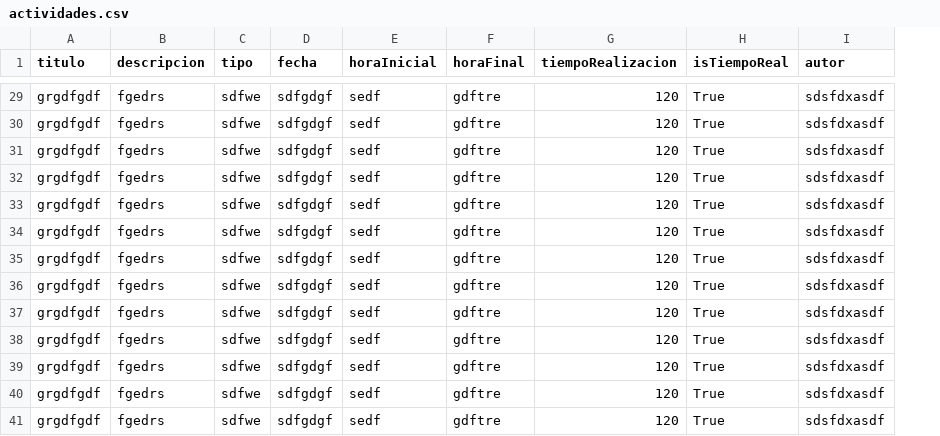
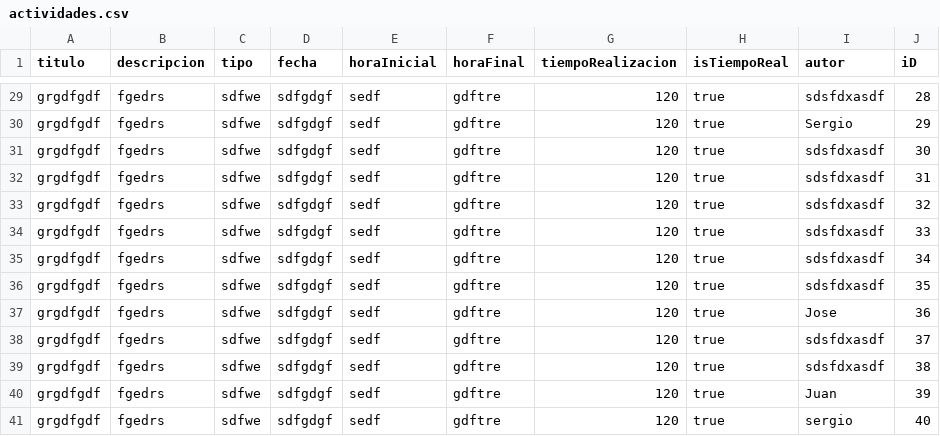
Before and after one commit to DPOO-202201/Proyecto1_Implementacion, a CSV file: Proyecto1_Implementacion/data/actividades.csv, drawn as a sheet; only a part is shown, gaps mark what is left out; the diff covers the shown part only; the diff names each change by its address in the sheet, - before the commit and + after, or states it on an @@ line.

```diff
--- a/Proyecto1_Implementacion/data/actividades.csv
+++ b/Proyecto1_Implementacion/data/actividades.csv
+column J (iD), rows 29-41: 28 | 29 | 30 | 31 | 32 | 33 | 34 | 35 | 36 | 37 | 38 | 39 | 40
-H29:H41 (isTiempoReal): True
+H29:H41 (isTiempoReal): true
-I30 (autor): sdsfdxasdf
+I30 (autor): Sergio
-I37 (autor): sdsfdxasdf
+I37 (autor): Jose
-I40 (autor): sdsfdxasdf
+I40 (autor): Juan
-I41 (autor): sdsfdxasdf
+I41 (autor): sergio
```
Also changed, not shown: 33 edited cells elsewhere in this file, 5 other files.
